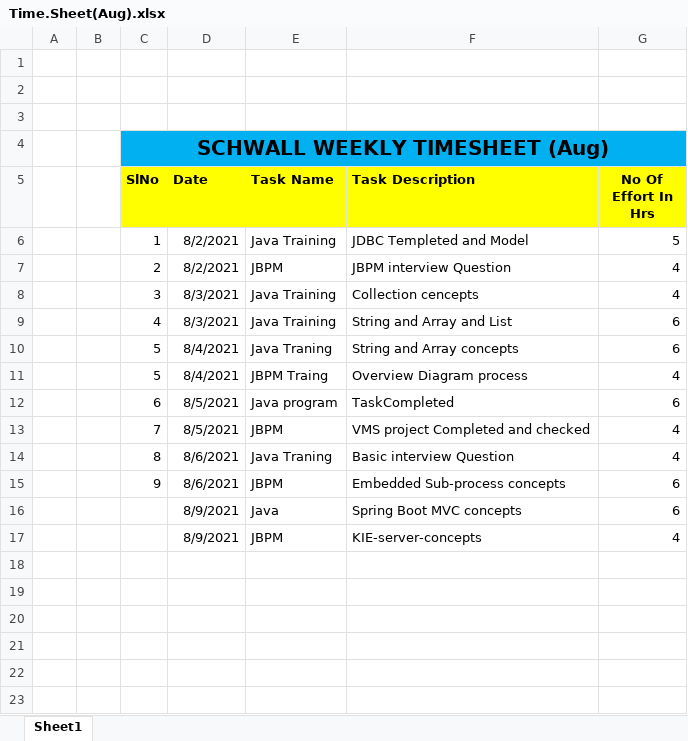
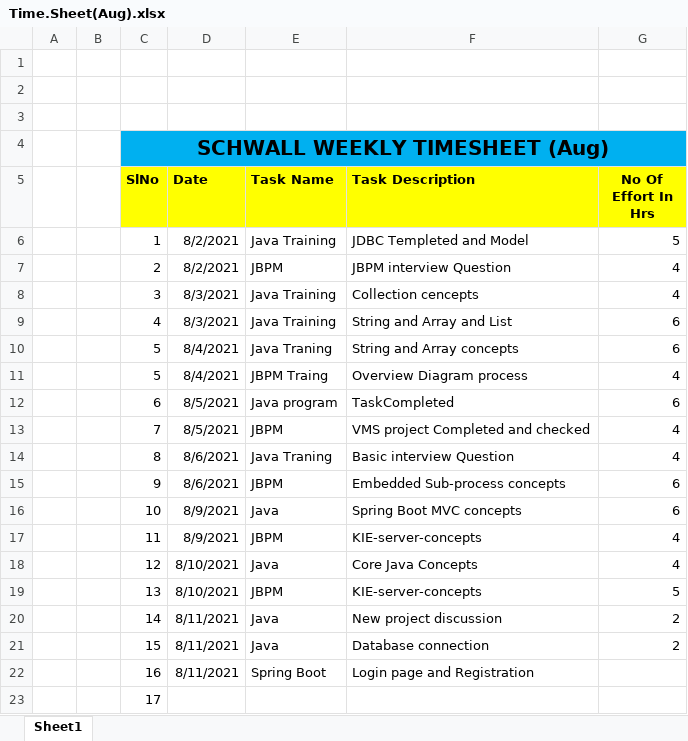
Before and after one commit to Surge-Technology/JavaTraining-Batch1, an Excel workbook: Vinothini/Time.Sheet(Aug).xlsx, sheet Sheet1, drawn as a sheet; values as stored, in another font and other column widths than the file's, no borders; the diff names each change by its address in the sheet, - before the commit and + after, or states it on an @@ line.

Commit message:
Time sheet

```diff
--- a/Vinothini/Time.Sheet(Aug).xlsx (sheet Sheet1)
+++ b/Vinothini/Time.Sheet(Aug).xlsx (sheet Sheet1)
-C16 (SlNo): (empty)
+C16 (SlNo): 10
-C17 (SlNo): (empty)
+C17 (SlNo): 11
+row 18:  |  | 12 | 8/10/2021 | Java | Core Java Concepts | 4
+row 19:  |  | 13 | 8/10/2021 | JBPM | KIE-server-concepts | 5
+row 20:  |  | 14 | 8/11/2021 | Java | New project discussion | 2
+row 21:  |  | 15 | 8/11/2021 | Java | Database connection | 2
+row 22:  |  | 16 | 8/11/2021 | Spring Boot | Login page and Registration
+row 23:  |  | 17
```
